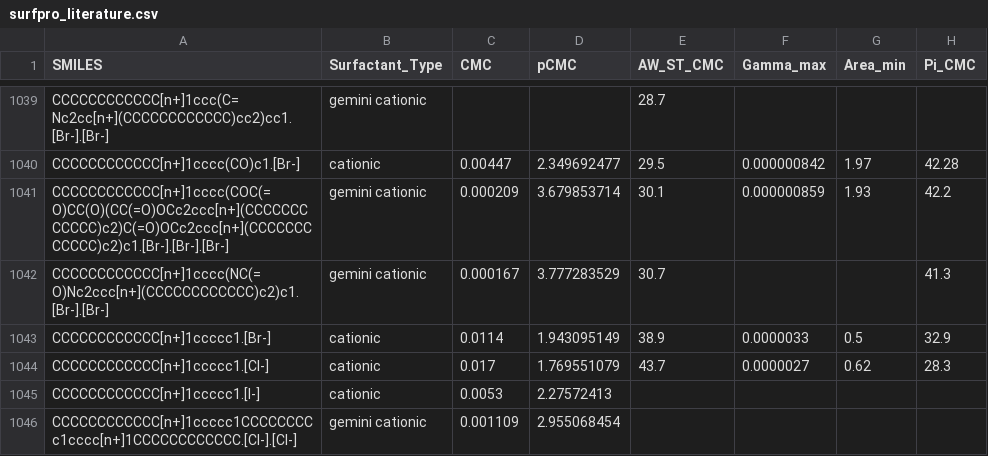
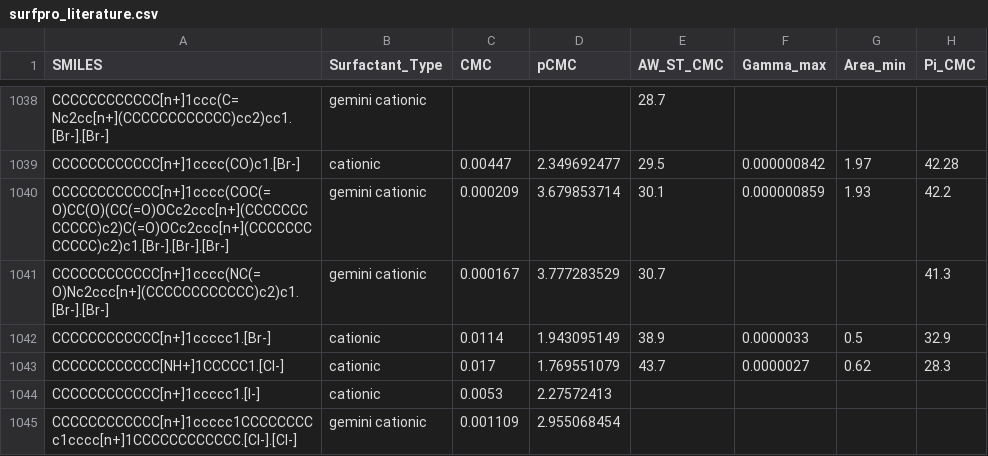
Before and after one commit to BigChemistry-RobotLab/SurfPro, a CSV file: data/surfpro_literature.csv, drawn as a sheet; only a part is shown, gaps mark what is left out; addresses are those after the commit; the diff covers the shown part only; the diff names each change by its address in the sheet, - before the commit and + after, or states it on an @@ line.

```diff
--- a/data/surfpro_literature.csv
+++ b/data/surfpro_literature.csv
-A1043 (SMILES): CCCCCCCCCCCC[n+]1ccccc1.[Cl-]
+A1043 (SMILES): CCCCCCCCCCCC[NH+]1CCCCC1.[Cl-]
```
Also changed, not shown: 2 added rows, 3 removed rows and 4 edited cells elsewhere in this file.
